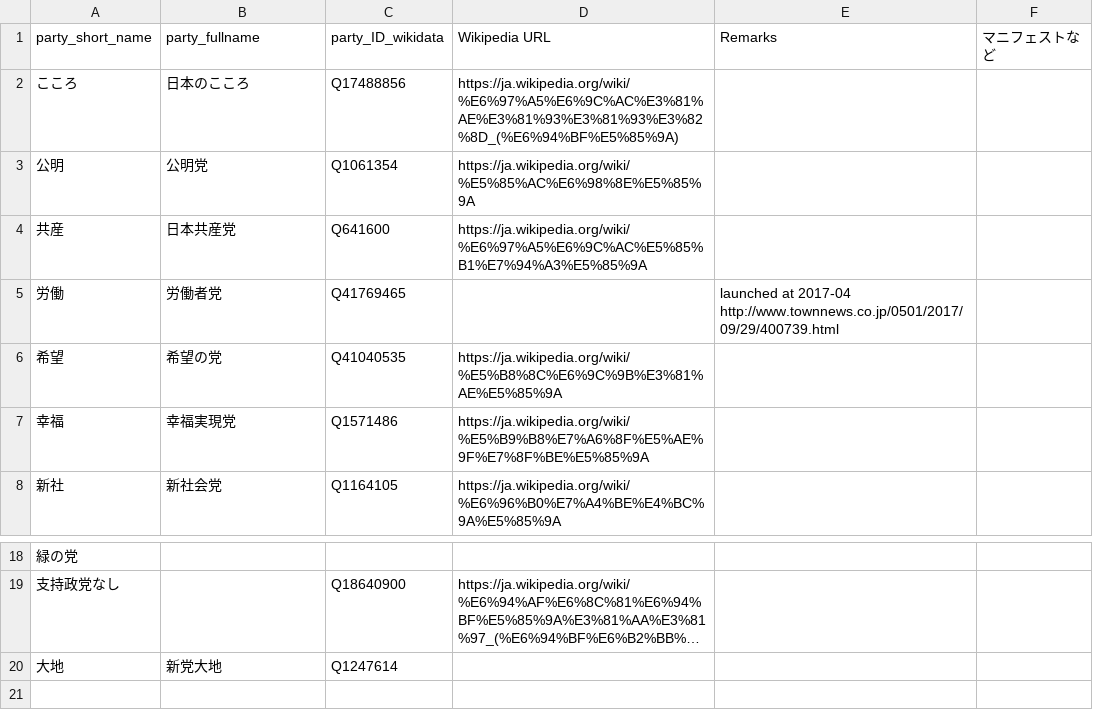
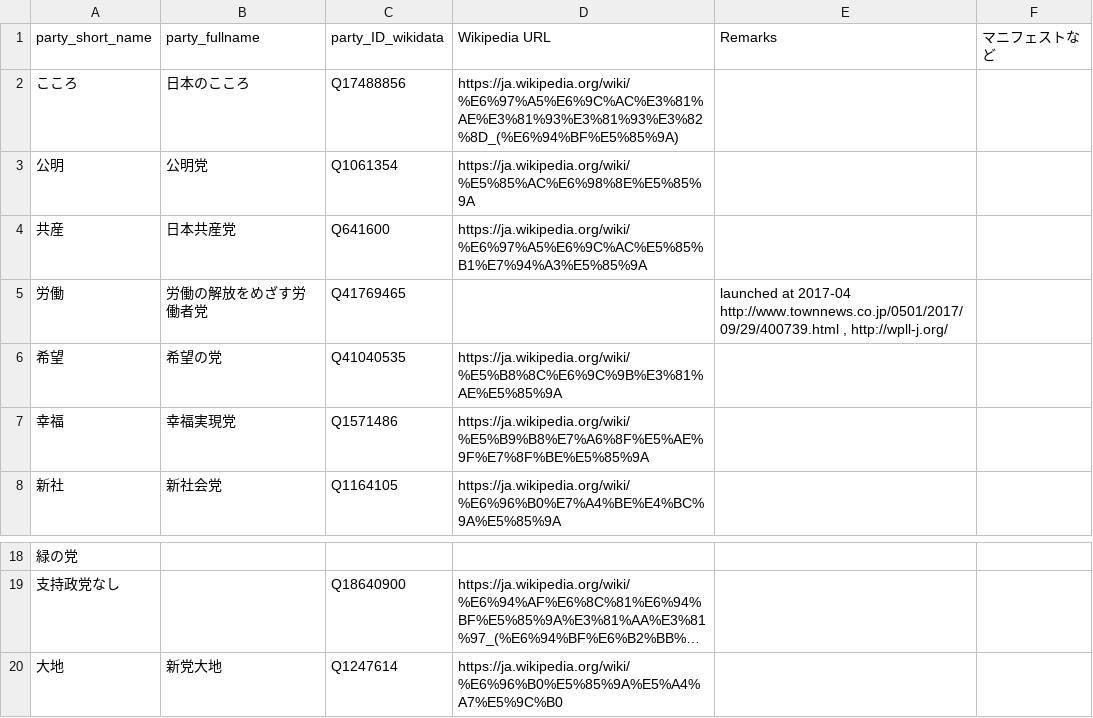
Before and after one commit to hkwi/shuin48pre, a CSV file: docs/gdoc_gray_db_3.csv, drawn as a sheet; only a part is shown, gaps mark what is left out; long unchanged cells end in …; the diff names each change by its address in the sheet, - before the commit and + after, or states it on an @@ line.

```diff
--- a/docs/gdoc_gray_db_3.csv
+++ b/docs/gdoc_gray_db_3.csv
-B5 (party_fullname): 労働者党
+B5 (party_fullname): 労働の解放をめざす労働者党
-E5 (Remarks): …2017-04 http://www.townnews.co.jp/0501/2017/09/29/400739.html
+E5 (Remarks): …2017-04 http://www.townnews.co.jp/0501/2017/09/29/400739.html , http://wpll-j.org/
-D20 (Wikipedia URL): (empty)
+D20 (Wikipedia URL): https://ja.wikipedia.org/wiki/%E6%96%B0%E5%85%9A%E5%A4%A7%E5%9C%B0
```
Also changed, not shown: docs/gdoc_gray_db.csv, docs/gdoc_gray_db_0.csv, 2 other files.
